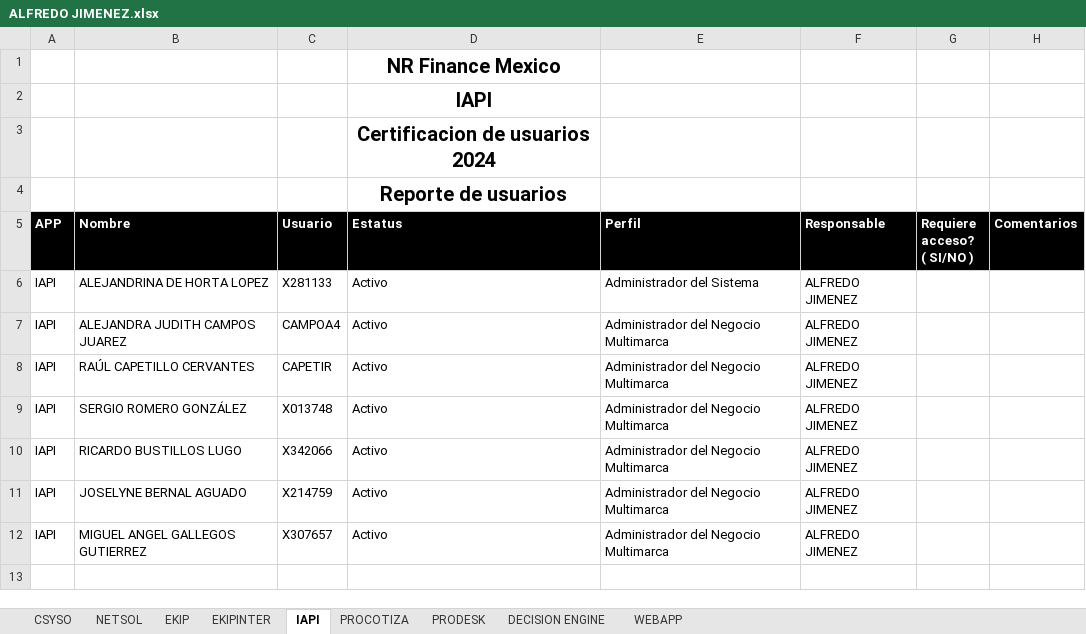
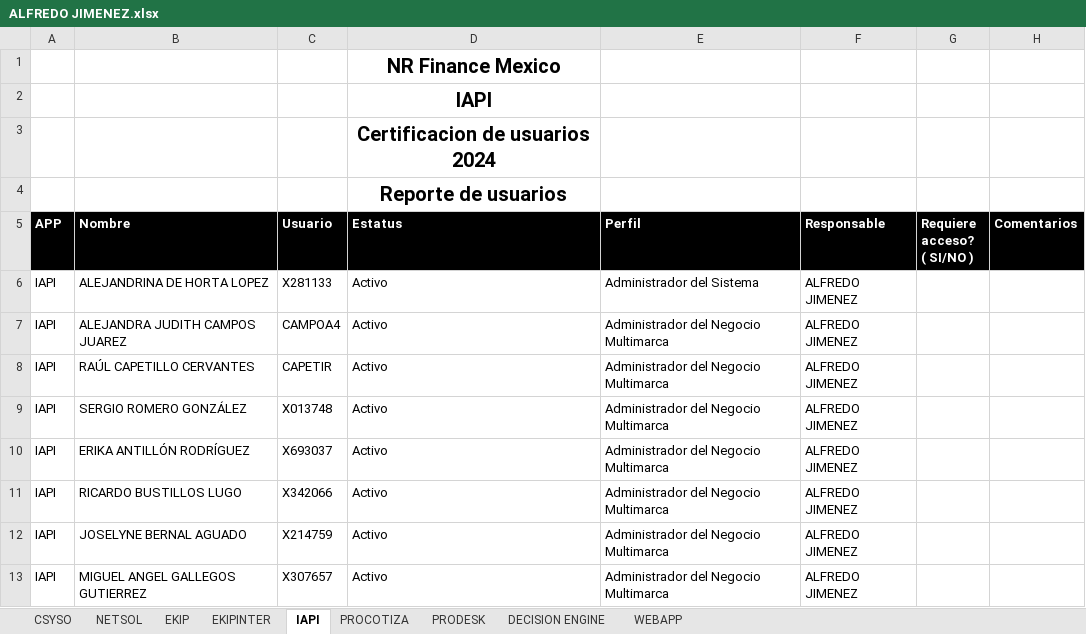
Before and after one commit to Sauce77/NRAuditoriaDesktop, an Excel workbook: NRFM_Auditoria/NRFM_Auditoria/bin/Debug/net8.0-windows/Extracciones/4-2024/ALFREDO JIMENEZ.xlsx, sheet IAPI, drawn as a sheet; values as stored, in another font and other column widths than the file's, no borders; the diff names each change by its address in the sheet, - before the commit and + after, or states it on an @@ line.

```diff
--- a/NRFM_Auditoria/NRFM_Auditoria/bin/Debug/net8.0-windows/Extracciones/4-2024/ALFREDO JIMENEZ.xlsx (sheet IAPI)
+++ b/NRFM_Auditoria/NRFM_Auditoria/bin/Debug/net8.0-windows/Extracciones/4-2024/ALFREDO JIMENEZ.xlsx (sheet IAPI)
+row 10: IAPI | ERIKA ANTILLÓN RODRÍGUEZ | X693037 | Activo | Administrador del Negocio Multimarca | ALFREDO JIMENEZ
```
Also changed, not shown: sheet CSYSO, sheet PRODESK, sheet EKIP, sheet EKIPINTER, sheet DECISION ENGINE, sheet PROCOTIZA, 2 more sheets, NRFM_Auditoria/NRFM_Auditoria/bin/Debug/net8.0-windows/Extracciones/4-2024/ERICK VILLALOBOS.xlsx, NRFM_Auditoria/NRFM_Auditoria/bin/Debug/net8.0-windows/Extracciones/4-2024/JOSE AZUETA.xlsx, 47 other files.
